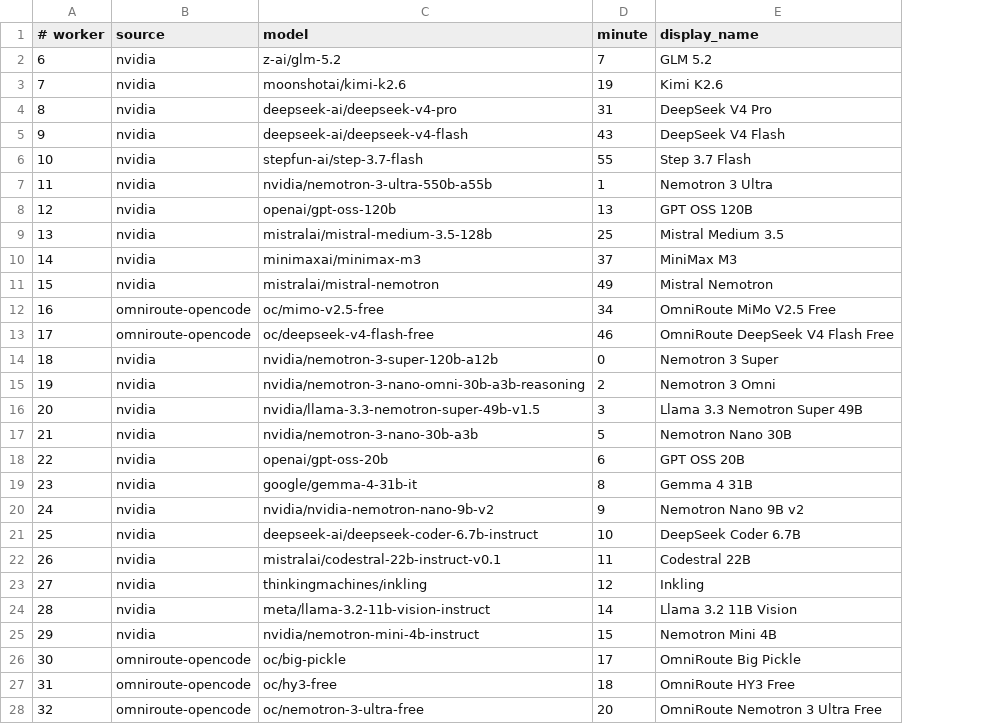
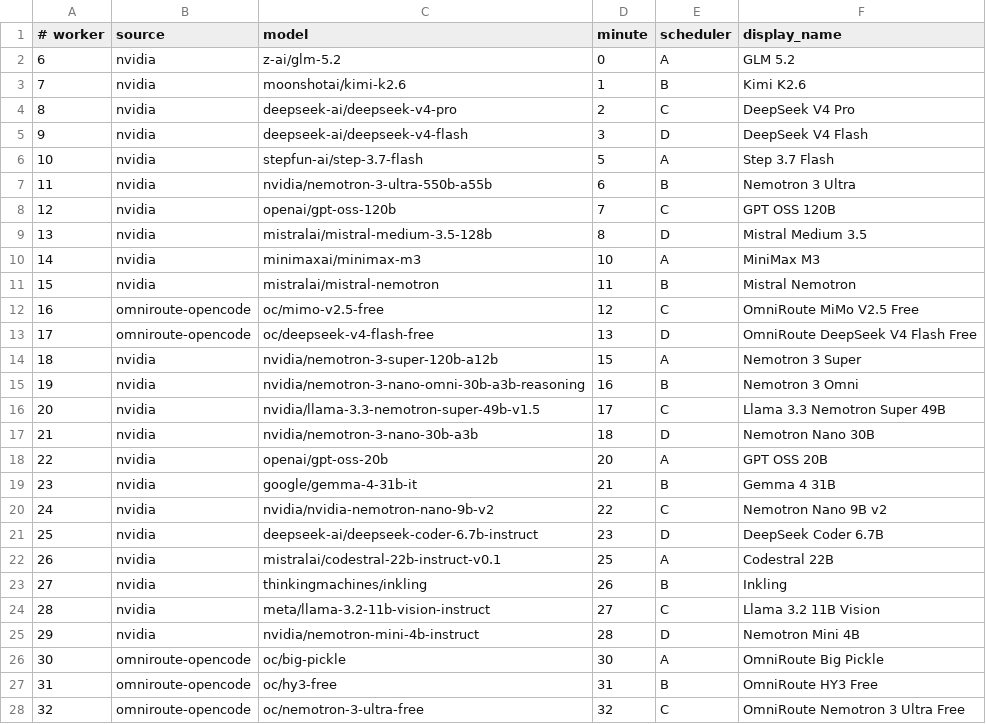
Before and after one commit to JoshCLWren/comic-pile, a TSV file: .github/free-model-factories.tsv, drawn as a sheet; only a part is shown; the diff covers the shown part only; the diff names each change by its address in the sheet, - before the commit and + after, or states it on an @@ line.

Commit message:
factory: spread fixed model schedules

```diff
--- a/.github/free-model-factories.tsv
+++ b/.github/free-model-factories.tsv
+column E (scheduler), rows 2-28: A | B | C | D | A | B | C | D | A | B | C | D | A | B | C | D | A | B | C | D | A | B | C | D | A | B | C
-D2 (minute): 7
+D2 (minute): 0
-D3 (minute): 19
+D3 (minute): 1
-D4 (minute): 31
+D4 (minute): 2
-D5 (minute): 43
+D5 (minute): 3
-D6 (minute): 55
+D6 (minute): 5
-D7 (minute): 1
+D7 (minute): 6
-D8 (minute): 13
+D8 (minute): 7
-D9 (minute): 25
+D9 (minute): 8
-D10 (minute): 37
+D10 (minute): 10
-D11 (minute): 49
+D11 (minute): 11
-D12 (minute): 34
+D12 (minute): 12
-D13 (minute): 46
+D13 (minute): 13
-D14 (minute): 0
+D14 (minute): 15
-D15 (minute): 2
+D15 (minute): 16
-D16 (minute): 3
+D16 (minute): 17
-D17 (minute): 5
+D17 (minute): 18
-D18 (minute): 6
+D18 (minute): 20
-D19 (minute): 8
+D19 (minute): 21
-D20 (minute): 9
+D20 (minute): 22
-D21 (minute): 10
+D21 (minute): 23
-D22 (minute): 11
+D22 (minute): 25
-D23 (minute): 12
+D23 (minute): 26
-D24 (minute): 14
+D24 (minute): 27
-D25 (minute): 15
+D25 (minute): 28
-D26 (minute): 17
+D26 (minute): 30
-D27 (minute): 18
+D27 (minute): 31
-D28 (minute): 20
+D28 (minute): 32
```
Also changed, not shown: 15 edited cells elsewhere in this file.
